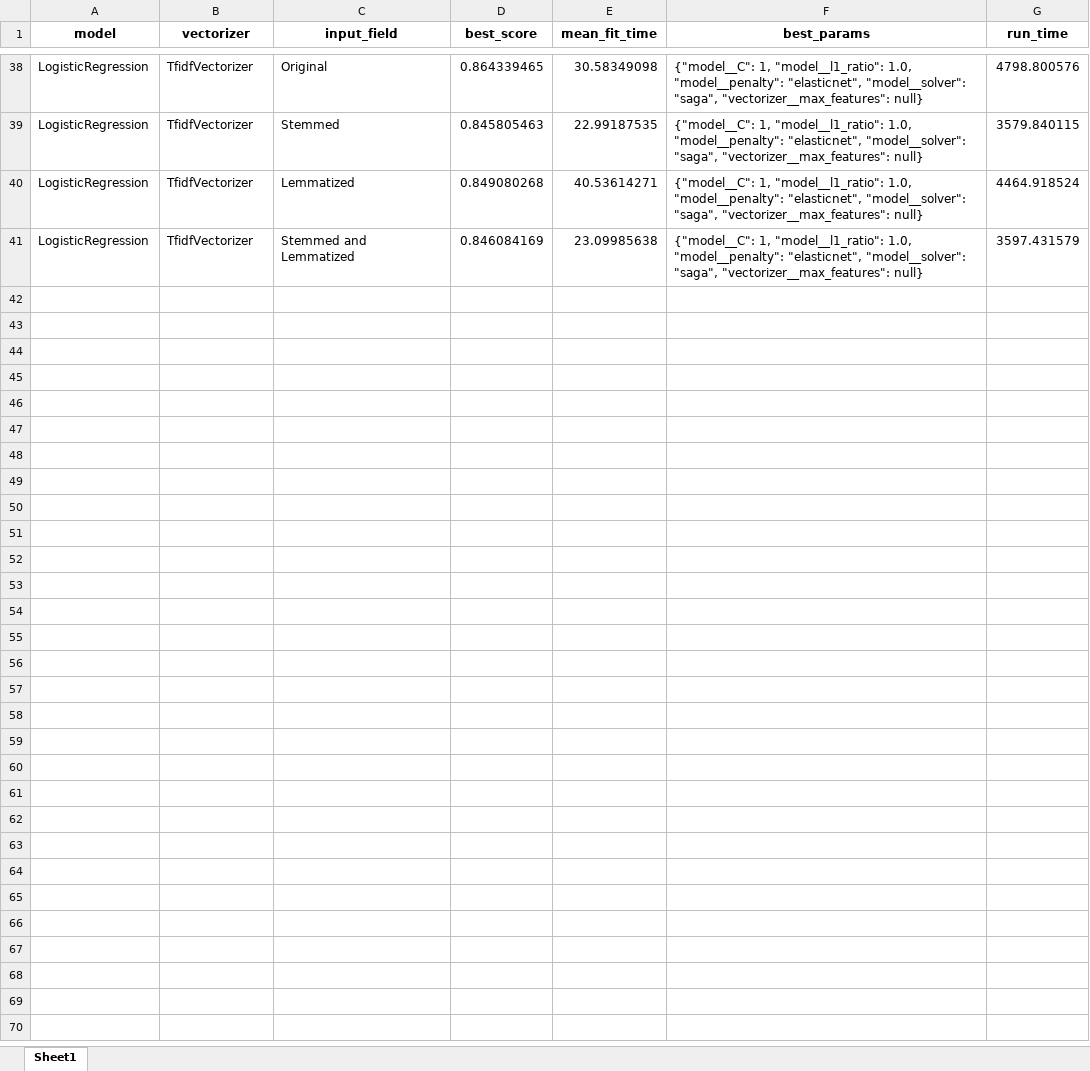
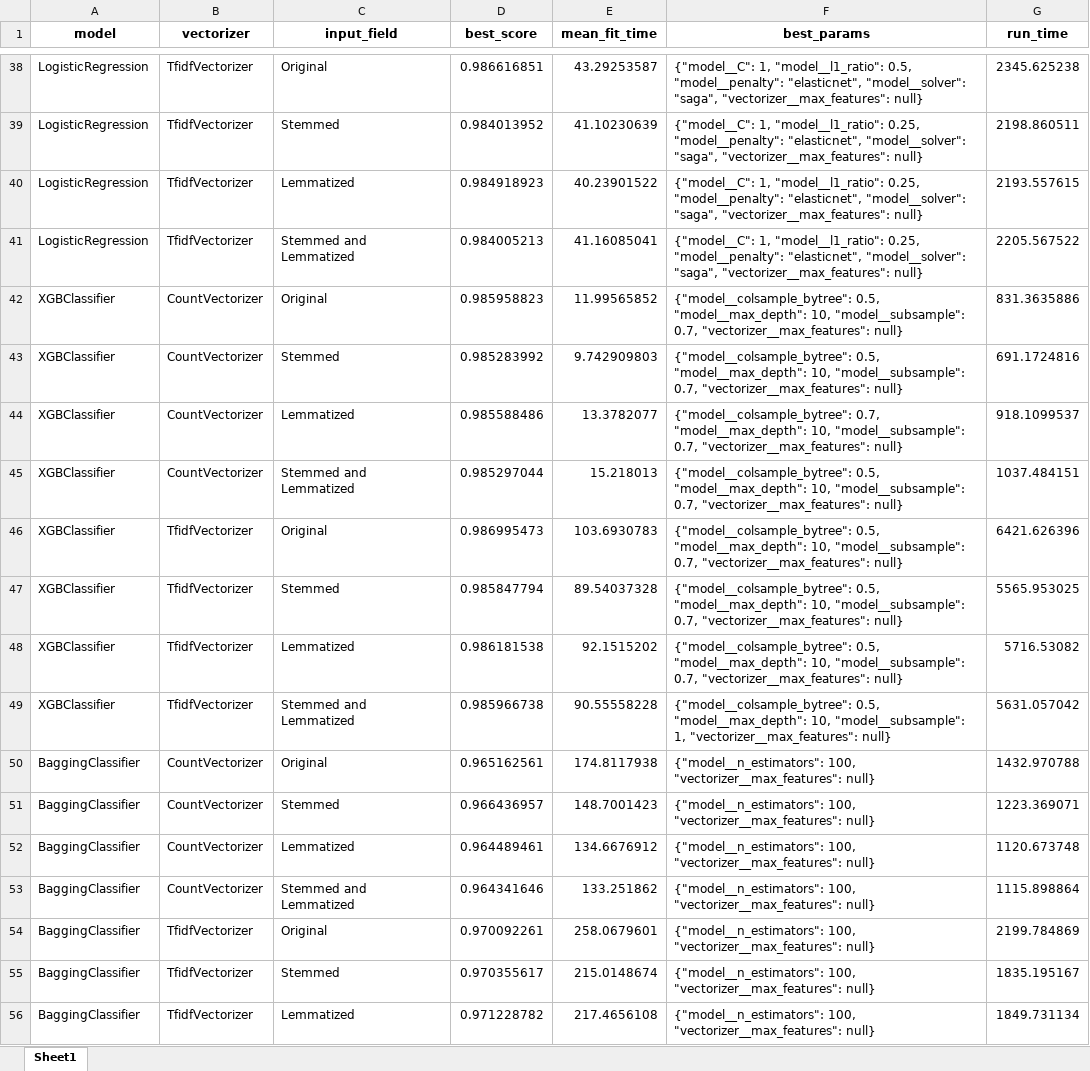
Before and after one commit to gomesla/aimless, an Excel workbook: capstone/analysis_results/capstone.model_results.dataFrame.xlsx, sheet Sheet1, drawn as a sheet; only a part is shown, gaps mark what is left out; values as stored, in another font and other column widths than the file's, no borders; the diff covers the shown part only; the diff names each change by its address in the sheet, - before the commit and + after, or states it on an @@ line.

```diff
--- a/capstone/analysis_results/capstone.model_results.dataFrame.xlsx (sheet Sheet1)
+++ b/capstone/analysis_results/capstone.model_results.dataFrame.xlsx (sheet Sheet1)
-D38 (best_score): 0.864339465
+D38 (best_score): 0.986616851
-E38 (mean_fit_time): 30.58349098
+E38 (mean_fit_time): 43.29253587
-F38 (best_params): …1, "model__l1_ratio": 1.0, "model__penalty": "elasticnet",…
+F38 (best_params): …1, "model__l1_ratio": 0.5, "model__penalty": "elasticnet",…
-G38 (run_time): 4798.800576
+G38 (run_time): 2345.625238
-D39 (best_score): 0.845805463
+D39 (best_score): 0.984013952
-E39 (mean_fit_time): 22.99187535
+E39 (mean_fit_time): 41.10230639
-F39:F41 (best_params): …1, "model__l1_ratio": 1.0, "model__penalty": "elasticnet",…
+F39:F41 (best_params): …1, "model__l1_ratio": 0.25, "model__penalty": "elasticnet",…
-G39 (run_time): 3579.840115
+G39 (run_time): 2198.860511
-D40 (best_score): 0.849080268
+D40 (best_score): 0.984918923
-E40 (mean_fit_time): 40.53614271
+E40 (mean_fit_time): 40.23901522
-G40 (run_time): 4464.918524
+G40 (run_time): 2193.557615
-D41 (best_score): 0.846084169
+D41 (best_score): 0.984005213
-E41 (mean_fit_time): 23.09985638
+E41 (mean_fit_time): 41.16085041
-G41 (run_time): 3597.431579
+G41 (run_time): 2205.567522
+row 42: XGBClassifier | CountVectorizer | Original | 0.985958823 | 11.99565852 | {"model__colsample_bytree": 0.5, "model__max_depth": 10, "model__subsample": 0.7, "vectorizer__max_features": null} | 831.3635886
+row 43: XGBClassifier | CountVectorizer | Stemmed | 0.985283992 | 9.742909803 | {"model__colsample_bytree": 0.5, "model__max_depth": 10, "model__subsample": 0.7, "vectorizer__max_features": null} | 691.1724816
+row 44: XGBClassifier | CountVectorizer | Lemmatized | 0.985588486 | 13.3782077 | {"model__colsample_bytree": 0.7, "model__max_depth": 10, "model__subsample": 0.7, "vectorizer__max_features": null} | 918.1099537
+row 45: XGBClassifier | CountVectorizer | Stemmed and Lemmatized | 0.985297044 | 15.218013 | {"model__colsample_bytree": 0.5, "model__max_depth": 10, "model__subsample": 0.7, "vectorizer__max_features": null} | 1037.484151
+row 46: XGBClassifier | TfidfVectorizer | Original | 0.986995473 | 103.6930783 | {"model__colsample_bytree": 0.5, "model__max_depth": 10, "model__subsample": 0.7, "vectorizer__max_features": null} | 6421.626396
+row 47: XGBClassifier | TfidfVectorizer | Stemmed | 0.985847794 | 89.54037328 | {"model__colsample_bytree": 0.5, "model__max_depth": 10, "model__subsample": 0.7, "vectorizer__max_features": null} | 5565.953025
+row 48: XGBClassifier | TfidfVectorizer | Lemmatized | 0.986181538 | 92.1515202 | {"model__colsample_bytree": 0.5, "model__max_depth": 10, "model__subsample": 0.7, "vectorizer__max_features": null} | 5716.53082
+row 49: XGBClassifier | TfidfVectorizer | Stemmed and Lemmatized | 0.985966738 | 90.55558228 | {"model__colsample_bytree": 0.5, "model__max_depth": 10, "model__subsample": 1, "vectorizer__max_features": null} | 5631.057042
+row 50: BaggingClassifier | CountVectorizer | Original | 0.965162561 | 174.8117938 | {"model__n_estimators": 100, "vectorizer__max_features": null} | 1432.970788
+row 51: BaggingClassifier | CountVectorizer | Stemmed | 0.966436957 | 148.7001423 | {"model__n_estimators": 100, "vectorizer__max_features": null} | 1223.369071
+row 52: BaggingClassifier | CountVectorizer | Lemmatized | 0.964489461 | 134.6676912 | {"model__n_estimators": 100, "vectorizer__max_features": null} | 1120.673748
+row 53: BaggingClassifier | CountVectorizer | Stemmed and Lemmatized | 0.964341646 | 133.251862 | {"model__n_estimators": 100, "vectorizer__max_features": null} | 1115.898864
+row 54: BaggingClassifier | TfidfVectorizer | Original | 0.970092261 | 258.0679601 | {"model__n_estimators": 100, "vectorizer__max_features": null} | 2199.784869
+row 55: BaggingClassifier | TfidfVectorizer | Stemmed | 0.970355617 | 215.0148674 | {"model__n_estimators": 100, "vectorizer__max_features": null} | 1835.195167
+row 56: BaggingClassifier | TfidfVectorizer | Lemmatized | 0.971228782 | 217.4656108 | {"model__n_estimators": 100, "vectorizer__max_features": null} | 1849.731134
```
Also changed, not shown: 9 added rows and 128 edited cells elsewhere in this sheet, 49 other files.
